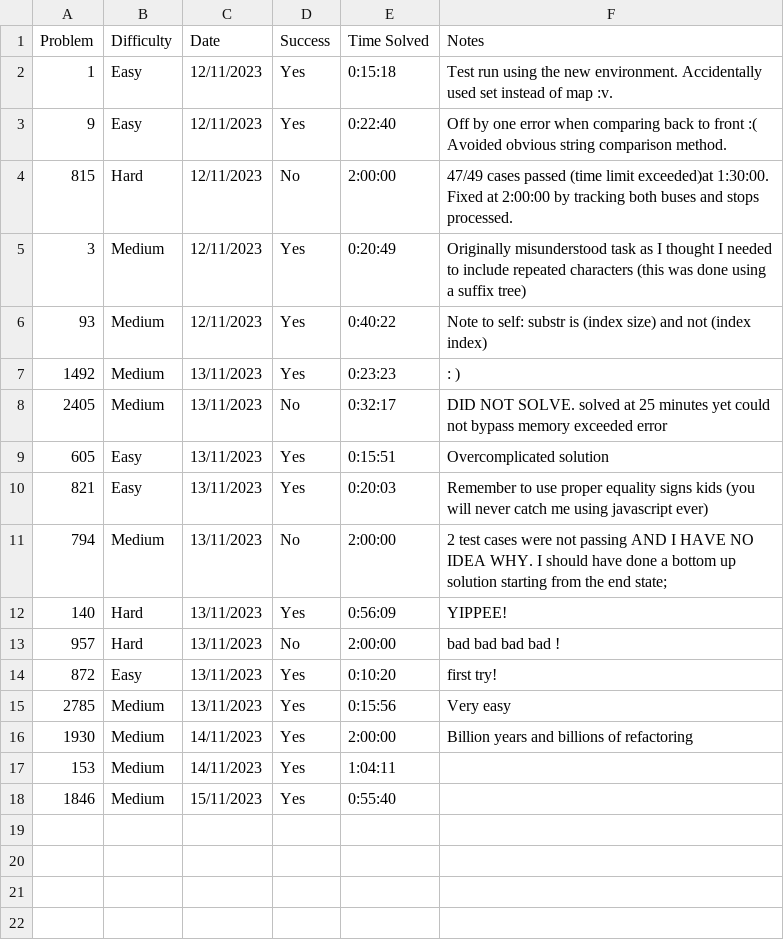
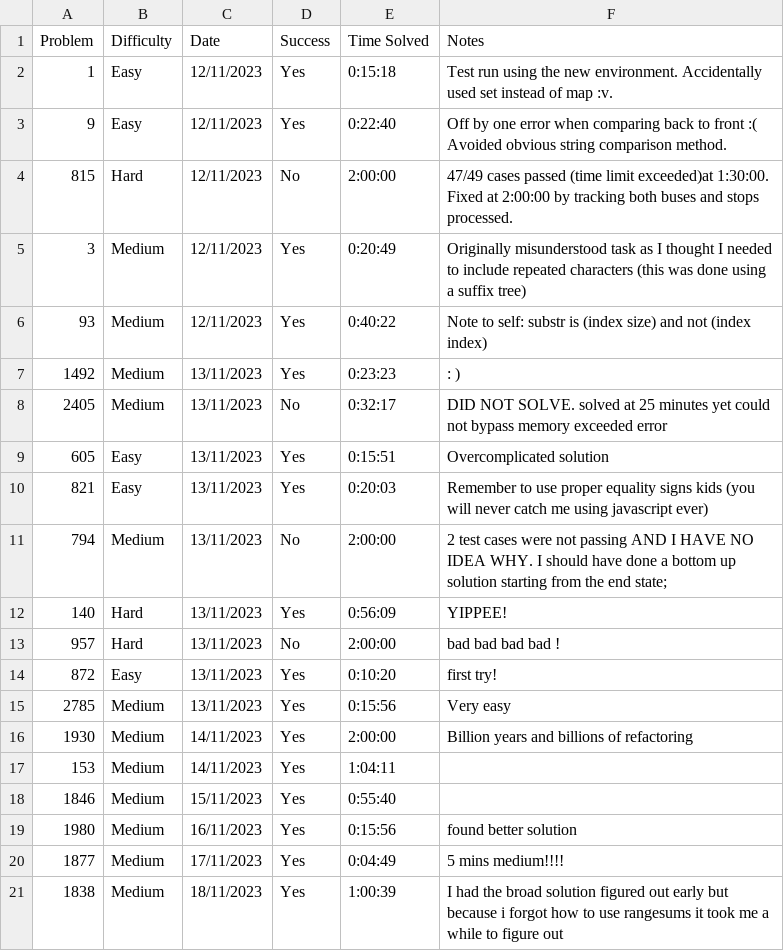
Before and after one commit to CrageJ/CompetitiveProgramming, a CSV file: meta/leetcode_solutions.csv, drawn as a sheet.

```diff
--- a/meta/leetcode_solutions.csv
+++ b/meta/leetcode_solutions.csv
@@ -18 +18,4 @@ Problem,Difficulty,Date,Success,Time Solved,Notes
 1846,Medium,15/11/2023,Yes,0:55:40,
+1980,Medium,16/11/2023,Yes,0:15:56, found better solution
+1877,Medium,17/11/2023,Yes,0:04:49, 5 mins medium!!!!
+1838,Medium,18/11/2023,Yes,1:00:39, I had the broad solution figured out early but because i forgot how to use rangesums it took me a while to figure out
```
Also changed, not shown: 7 other files.
